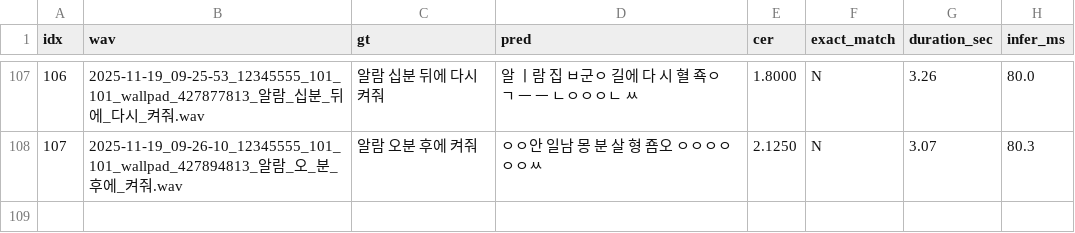
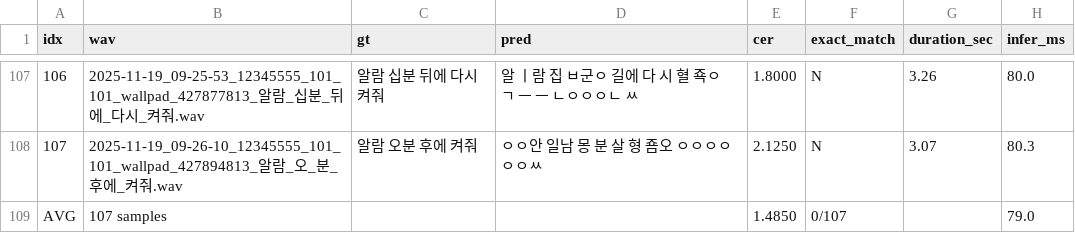
Before and after one commit to nsbb/T527-STT, a CSV file: wav2vec2/base-korean/test_results_7F_HJY_onnx_fp32.csv, drawn as a sheet; only a part is shown, gaps mark what is left out.

```diff
--- a/wav2vec2/base-korean/test_results_7F_HJY_onnx_fp32.csv
+++ b/wav2vec2/base-korean/test_results_7F_HJY_onnx_fp32.csv
@@ -108 +108,2 @@ idx,wav,gt,pred,cer,exact_match,duration_sec,infer_ms
 107,2025-11-19_09-26-10_12345555_101_101_wallpad_427894813_알람_오_분_후에_켜줘.wav,알람 오분 후에 켜줘,ㅇㅇ안 일남 몽 분 살 형 죰오 ㅇㅇㅇㅇㅇㅇㅆ ,2.1250,N,3.07,80.3
+AVG,107 samples,,,1.4850,0/107,,79.0
```
Also changed, not shown: ko_citrinet/test_results_sample30.csv, wav2vec2/base-960h-en/test_results_librispeech.csv, 5 other files.
